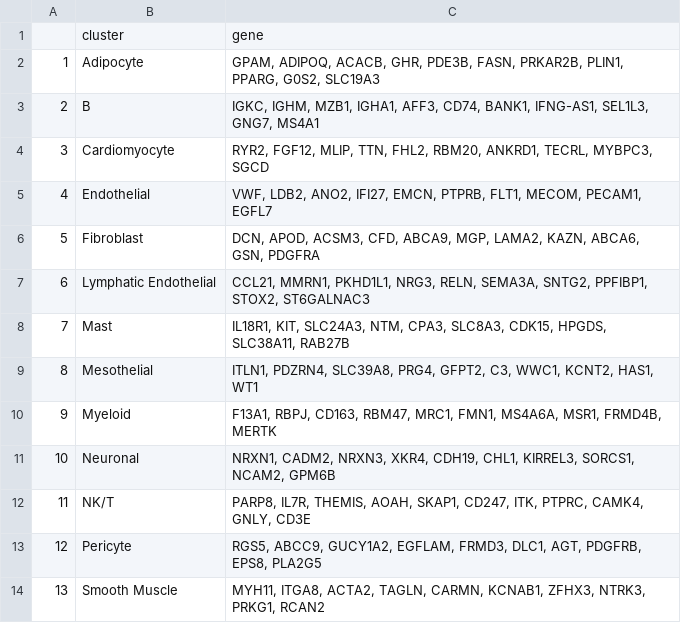
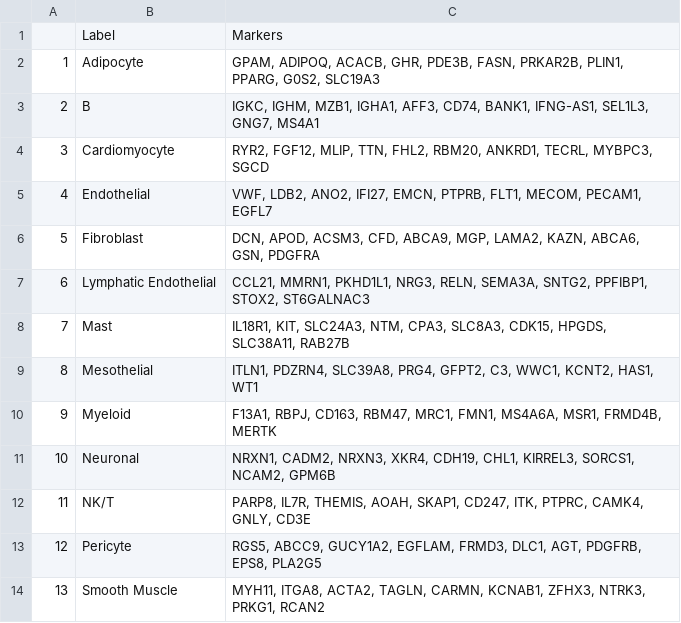
Before and after one commit to satijalab/azimuth_website, a CSV file: static/csv/heart_l1.csv, drawn as a sheet; removed rows and columns are numbered as before the commit, all else as after; the diff names each change by its address in the sheet, - before the commit and + after, or states it on an @@ line.

```diff
--- a/static/csv/heart_l1.csv
+++ b/static/csv/heart_l1.csv
-row 1:  | cluster | gene
+row 1:  | Label | Markers
```
Also changed, not shown: static/csv/heart_l2.csv.
